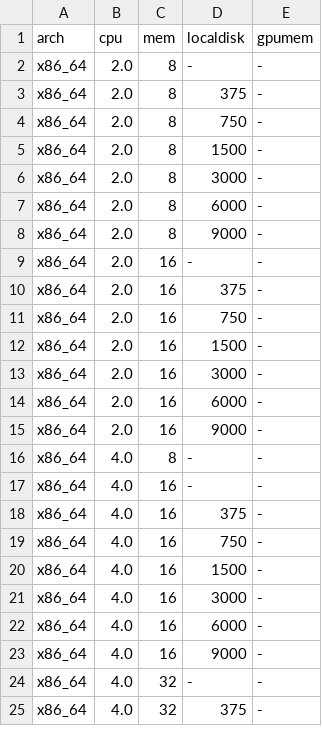
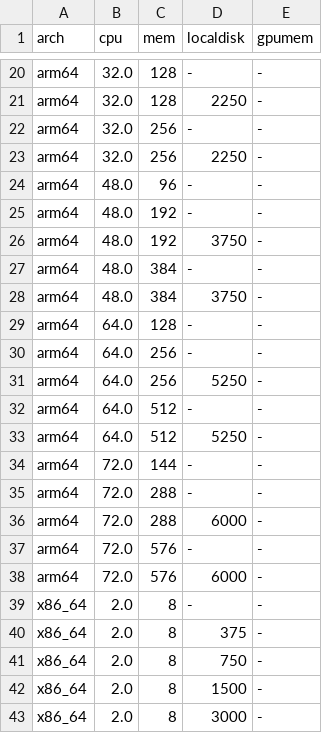
Before and after one commit to vespa-engine/documentation, a CSV file: _data/gcp-instance-types.csv, drawn as a sheet; only a part is shown, gaps mark what is left out; the shorter side is filled out with more unchanged rows; the diff covers the shown part only.

Commit message:
add new resource specs

```diff
--- a/_data/gcp-instance-types.csv
+++ b/_data/gcp-instance-types.csv
@@ -2 +20,20 @@ arch,cpu,mem,localdisk,gpumem
+arm64,32.0,128,-,-
+arm64,32.0,128,2250,-
+arm64,32.0,256,-,-
+arm64,32.0,256,2250,-
+arm64,48.0,96,-,-
+arm64,48.0,192,-,-
+arm64,48.0,192,3750,-
+arm64,48.0,384,-,-
+arm64,48.0,384,3750,-
+arm64,64.0,128,-,-
+arm64,64.0,256,-,-
+arm64,64.0,256,5250,-
+arm64,64.0,512,-,-
+arm64,64.0,512,5250,-
+arm64,72.0,144,-,-
+arm64,72.0,288,-,-
+arm64,72.0,288,6000,-
+arm64,72.0,576,-,-
+arm64,72.0,576,6000,-
 x86_64,2.0,8,-,-
```
Also changed, not shown: 18 added rows elsewhere in this file.
